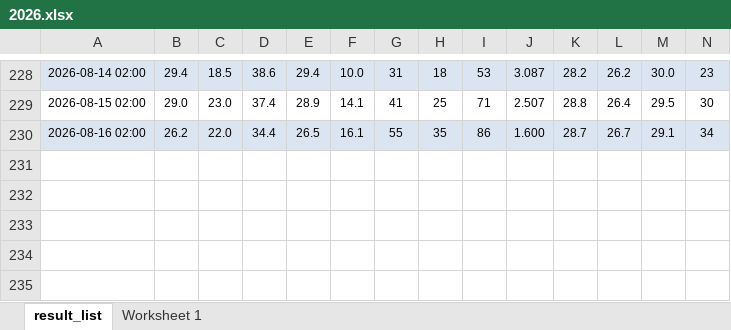
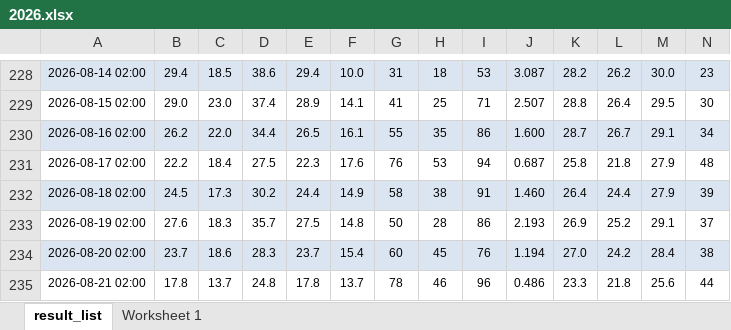
Before and after one commit to Fredimbourg/Mittelharth, an Excel workbook: 2026.xlsx, sheet result_list, drawn as a sheet; only a part is shown, gaps mark what is left out; values as stored, in another font and other column widths than the file's, no borders; rows hold the shown columns only; the diff names each change by its address in the sheet, - before the commit and + after, or states it on an @@ line.

Commit message:
Add files via upload

```diff
--- a/2026.xlsx (sheet result_list)
+++ b/2026.xlsx (sheet result_list)
+row 231: 2026-08-17 02:00 | 22.2 | 18.4 | 27.5 | 22.3 | 17.6 | 76 | 53 | 94 | 0.687 | 25.8 | 21.8 | 27.9 | 48
+row 232: 2026-08-18 02:00 | 24.5 | 17.3 | 30.2 | 24.4 | 14.9 | 58 | 38 | 91 | 1.460 | 26.4 | 24.4 | 27.9 | 39
+row 233: 2026-08-19 02:00 | 27.6 | 18.3 | 35.7 | 27.5 | 14.8 | 50 | 28 | 86 | 2.193 | 26.9 | 25.2 | 29.1 | 37
+row 234: 2026-08-20 02:00 | 23.7 | 18.6 | 28.3 | 23.7 | 15.4 | 60 | 45 | 76 | 1.194 | 27.0 | 24.2 | 28.4 | 38
+row 235: 2026-08-21 02:00 | 17.8 | 13.7 | 24.8 | 17.8 | 13.7 | 78 | 46 | 96 | 0.486 | 23.3 | 21.8 | 25.6 | 44
```
